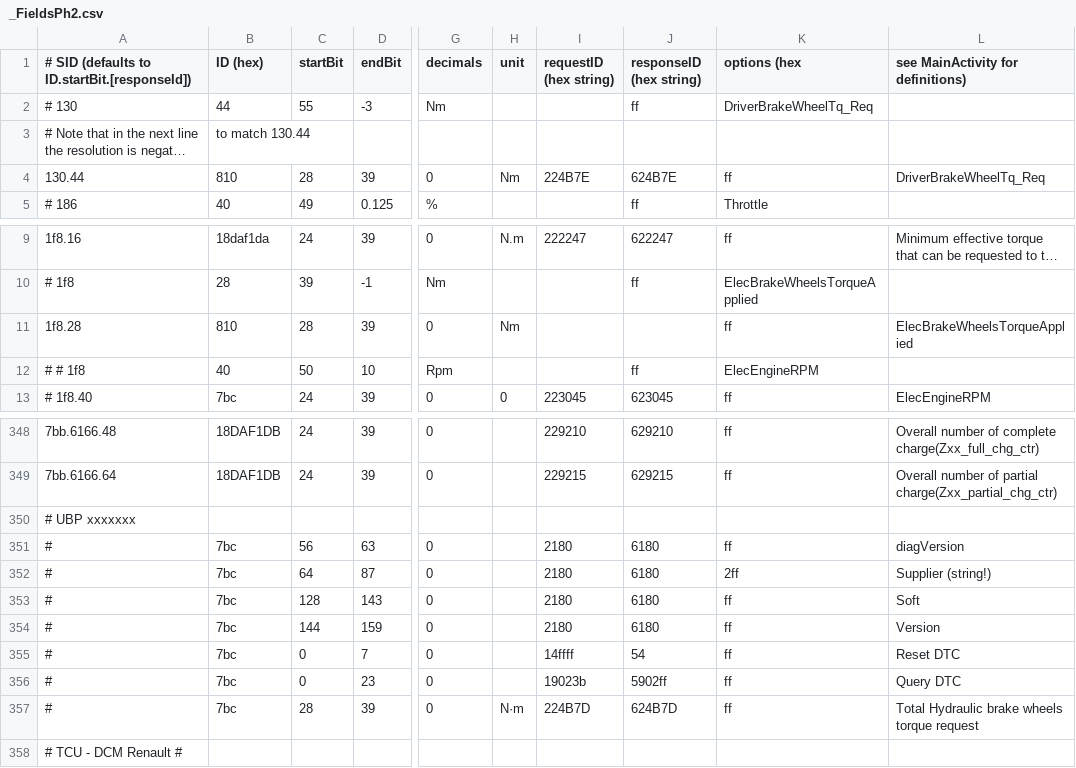
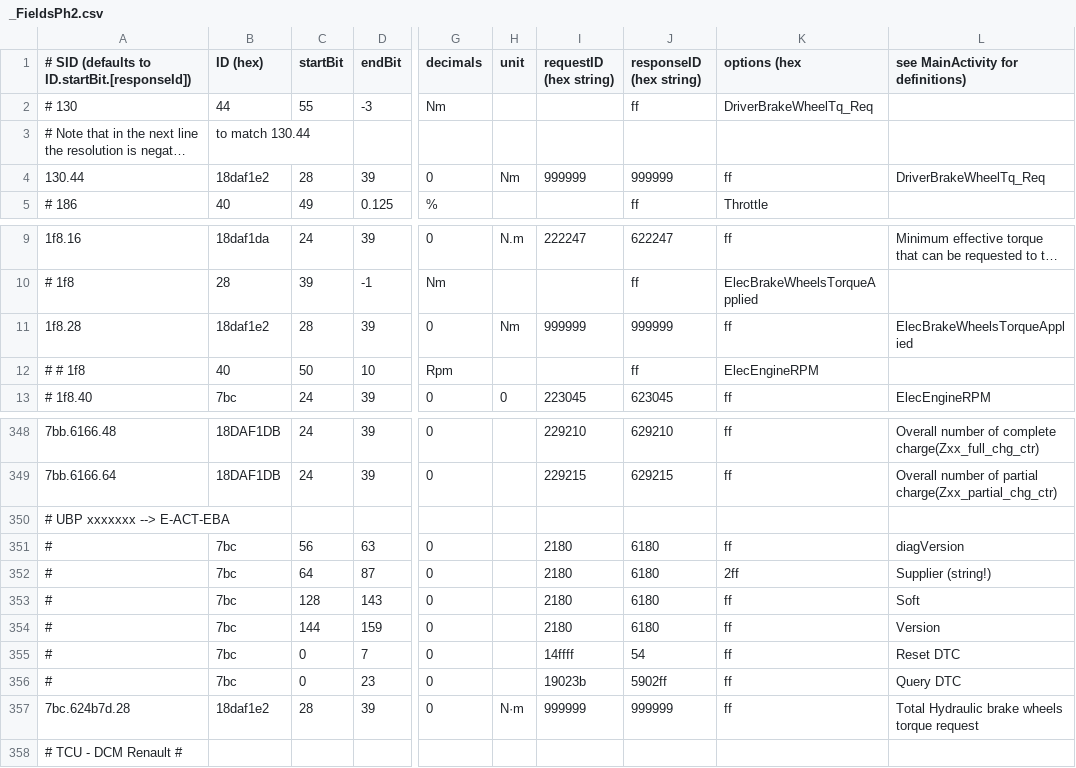
Before and after one commit to fesch/CanZE, a CSV file: app/src/main/assets/_FieldsPh2.csv, drawn as a sheet; only a part is shown, gaps mark what is left out; long unchanged cells end in …; the diff names each change by its address in the sheet, - before the commit and + after, or states it on an @@ line.

Commit message:
Fixed virtua fields routie selections, supress toasts

```diff
--- a/app/src/main/assets/_FieldsPh2.csv
+++ b/app/src/main/assets/_FieldsPh2.csv
-B4 (ID (hex)): 810
+B4 (ID (hex)): 18daf1e2
-I4 (requestID (hex string)): 224B7E
+I4 (requestID (hex string)): 999999
-J4 (responseID (hex string)): 624B7E
+J4 (responseID (hex string)): 999999
-B11 (ID (hex)): 810
+B11 (ID (hex)): 18daf1e2
-I11 (requestID (hex string)): (empty)
+I11 (requestID (hex string)): 999999
-J11 (responseID (hex string)): (empty)
+J11 (responseID (hex string)): 999999
-A350: # UBP xxxxxxx
+A350: # UBP xxxxxxx --> E-ACT-EBA
-A357: #
+A357: 7bc.624b7d.28
-B357 (ID (hex)): 7bc
+B357 (ID (hex)): 18daf1e2
-I357 (requestID (hex string)): 224B7D
+I357 (requestID (hex string)): 999999
-J357 (responseID (hex string)): 624B7D
+J357 (responseID (hex string)): 999999
```
Also changed, not shown: 2 other files.
